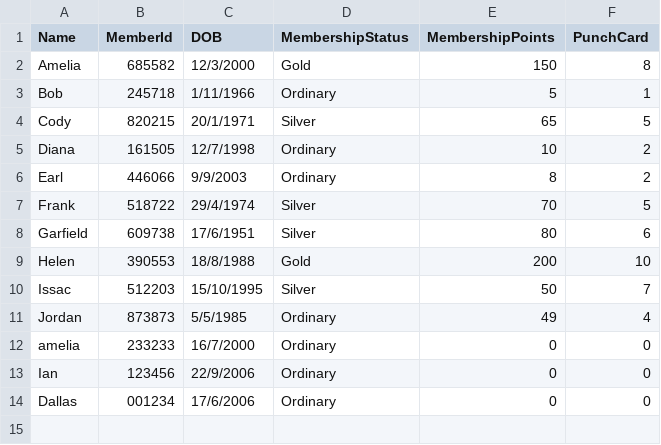
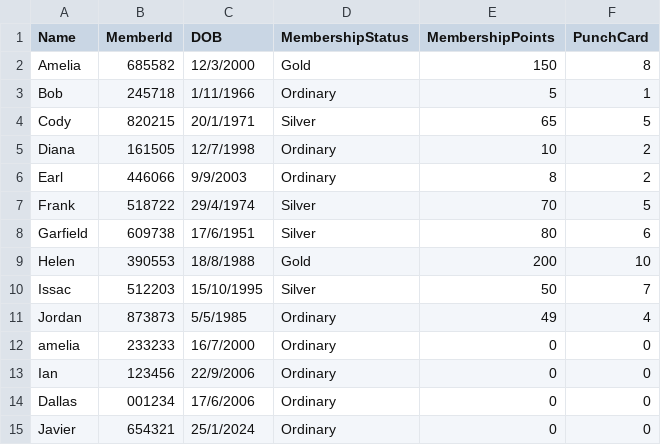
Before and after one commit to dallaschan1/PRG-ASSG2, a CSV file: S10258596G_PRG2Assignment/bin/Debug/net6.0/customers.csv, drawn as a sheet; the diff names each change by its address in the sheet, - before the commit and + after, or states it on an @@ line.

```diff
--- a/S10258596G_PRG2Assignment/bin/Debug/net6.0/customers.csv
+++ b/S10258596G_PRG2Assignment/bin/Debug/net6.0/customers.csv
+row 15: Javier | 654321 | 25/1/2024 | Ordinary | 0 | 0
```
Also changed, not shown: 10 other files.
